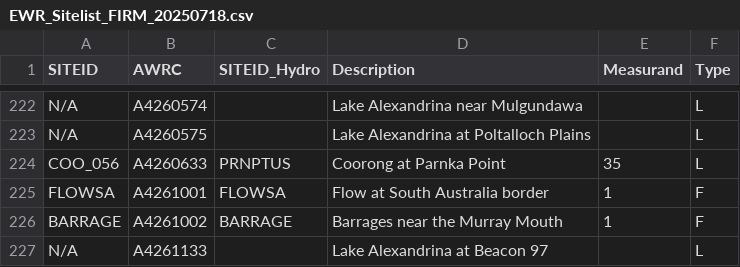
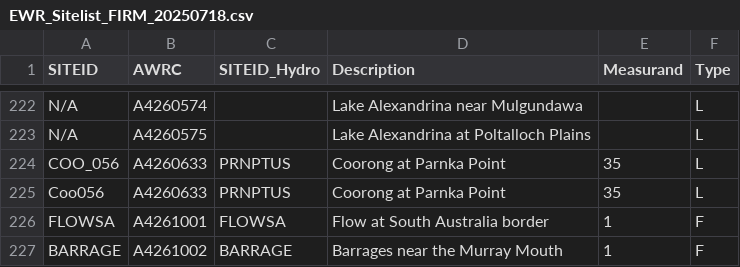
Before and after one commit to MDBAuth/EWR_tool, a CSV file: py_ewr/model_metadata/EWR_Sitelist_FIRM_20250718.csv, drawn as a sheet; only a part is shown, gaps mark what is left out; the shorter side is filled out with more unchanged rows; the diff names each change by its address in the sheet, - before the commit and + after, or states it on an @@ line.

Commit message:
Update EWR_Sitelist_FIRM_20250718.csv
Added in "Coo056" as a possible mapping in firmid for parnka point. This is to process the format of BP2026 bigmod files.

```diff
--- a/py_ewr/model_metadata/EWR_Sitelist_FIRM_20250718.csv
+++ b/py_ewr/model_metadata/EWR_Sitelist_FIRM_20250718.csv
+row 225: Coo056 | A4260633 | PRNPTUS | Coorong at Parnka Point | 35 | L
```
